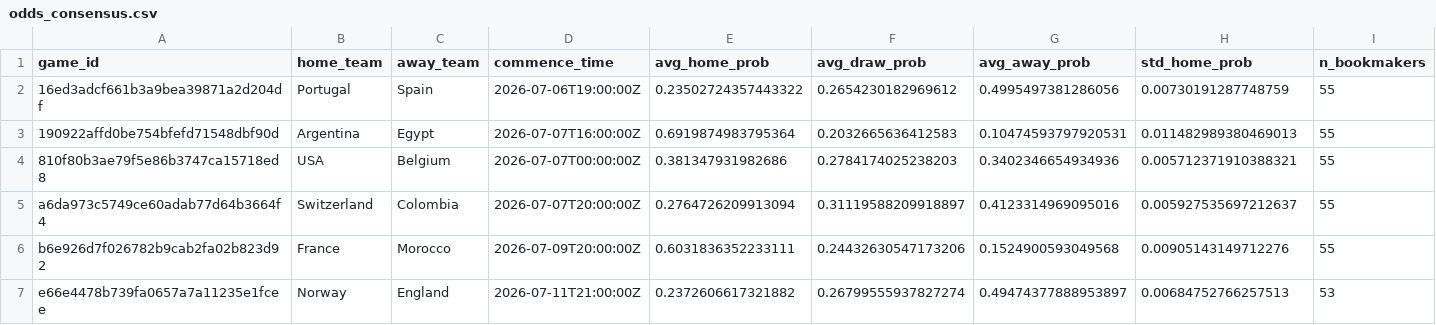
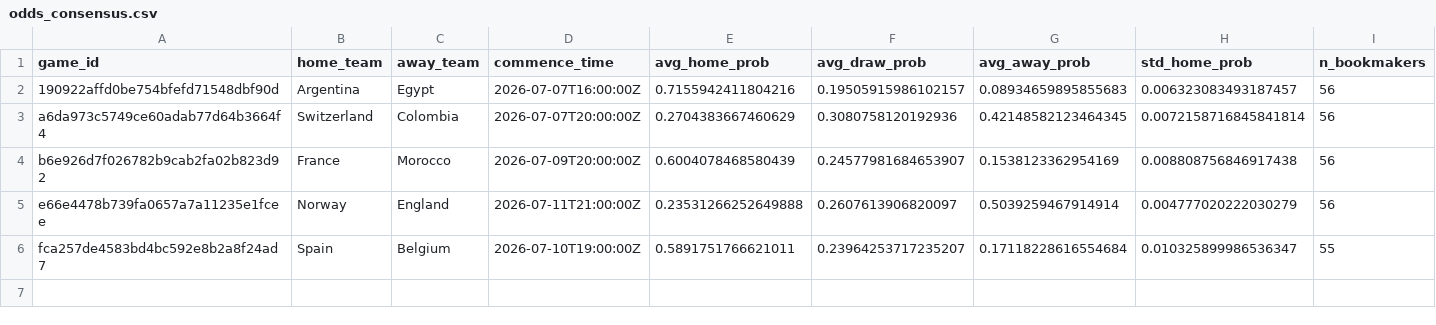
Before and after one commit to romisadeh/world-cup-predictor, a CSV file: data/odds_consensus.csv, drawn as a sheet.

```diff
--- a/data/odds_consensus.csv
+++ b/data/odds_consensus.csv
@@ -1,7 +1,6 @@
 game_id,home_team,away_team,commence_time,avg_home_prob,avg_draw_prob,avg_away_prob,std_home_prob,n_bookmakers
-16ed3adcf661b3a9bea39871a2d204df,Portugal,Spain,2026-07-06T19:00:00Z,0.23502724357443322,0.2654230182969612,0.4995497381286056,0.00730191287748759,55
-190922affd0be754bfefd71548dbf90d,Argentina,Egypt,2026-07-07T16:00:00Z,0.6919874983795364,0.2032665636412583,0.10474593797920531,0.011482989380469013,55
-810f80b3ae79f5e86b3747ca15718ed8,USA,Belgium,2026-07-07T00:00:00Z,0.381347931982686,0.2784174025238203,0.3402346654934936,0.005712371910388321,55
-a6da973c5749ce60adab77d64b3664f4,Switzerland,Colombia,2026-07-07T20:00:00Z,0.2764726209913094,0.31119588209918897,0.4123314969095016,0.005927535697212637,55
-b6e926d7f026782b9cab2fa02b823d92,France,Morocco,2026-07-09T20:00:00Z,0.6031836352233111,0.24432630547173206,0.1524900593049568,0.00905143149712276,55
-e66e4478b739fa0657a7a11235e1fcee,Norway,England,2026-07-11T21:00:00Z,0.2372606617321882,0.26799555937827274,0.49474377888953897,0.00684752766257513,53
+190922affd0be754bfefd71548dbf90d,Argentina,Egypt,2026-07-07T16:00:00Z,0.7155942411804216,0.19505915986102157,0.08934659895855683,0.006323083493187457,56
+a6da973c5749ce60adab77d64b3664f4,Switzerland,Colombia,2026-07-07T20:00:00Z,0.2704383667460629,0.3080758120192936,0.42148582123464345,0.0072158716845841814,56
+b6e926d7f026782b9cab2fa02b823d92,France,Morocco,2026-07-09T20:00:00Z,0.6004078468580439,0.24577981684653907,0.1538123362954169,0.008808756846917438,56
+e66e4478b739fa0657a7a11235e1fcee,Norway,England,2026-07-11T21:00:00Z,0.23531266252649888,0.2607613906820097,0.5039259467914914,0.004777020222030279,56
+fca257de4583bd4bc592e8b2a8f24ad7,Spain,Belgium,2026-07-10T19:00:00Z,0.5891751766621011,0.23964253717235207,0.17118228616554684,0.010325899986536347,55
```
Also changed, not shown: 1 other file.
